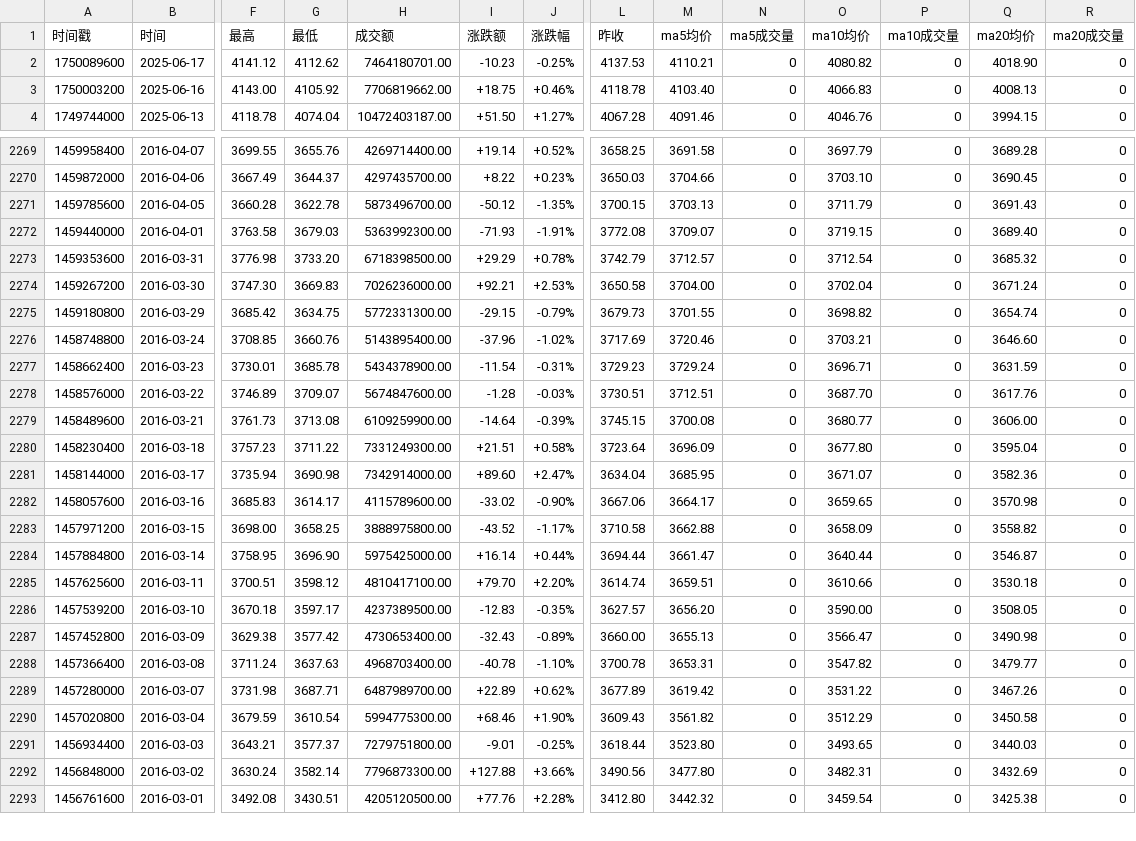
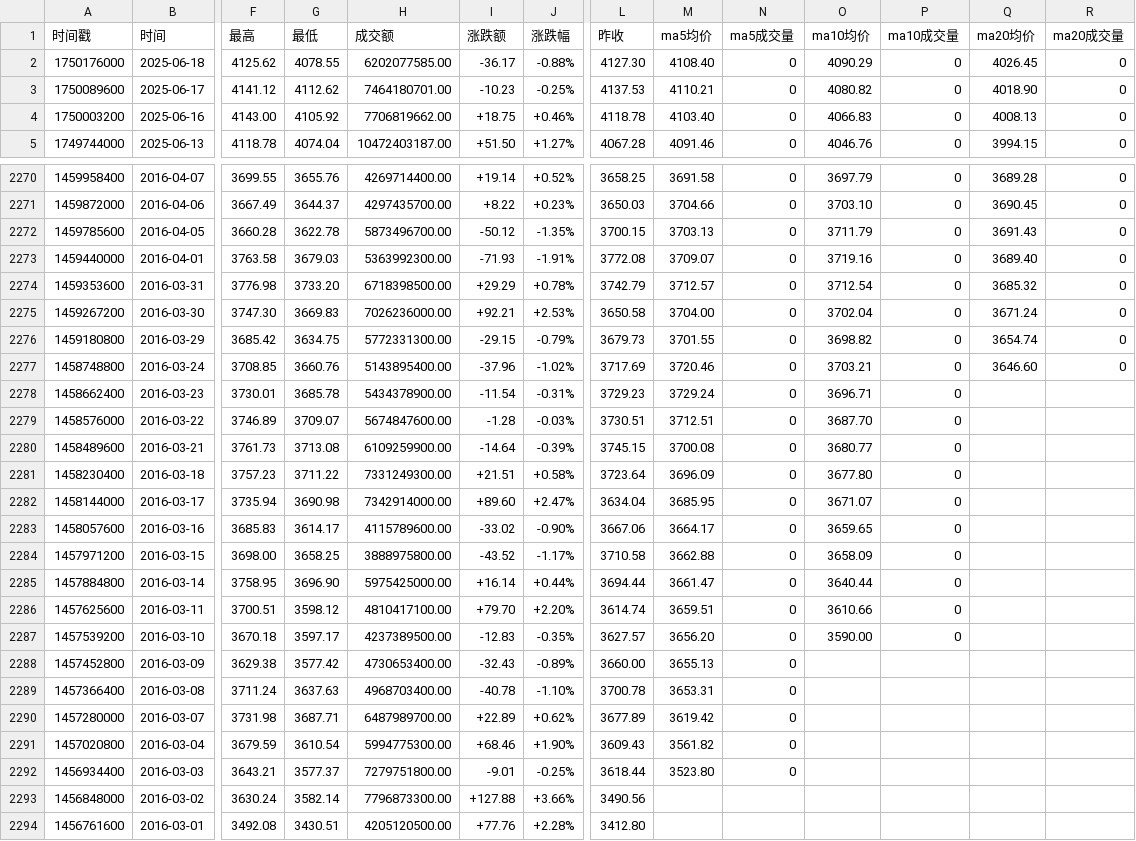
Before and after one commit to cmdSTARMO/market_repo, a CSV file: market_data/法国CAC40-FCHI.csv, drawn as a sheet; only a part is shown, gaps mark what is left out; addresses are those after the commit; rows hold the shown columns only; the diff covers the shown part only; the diff names each change by its address in the sheet, - before the commit and + after, or states it on an @@ line.

```diff
--- a/market_data/法国CAC40-FCHI.csv
+++ b/market_data/法国CAC40-FCHI.csv
+row 2: 1750176000 | 2025-06-18 | 4125.62 | 4078.55 | 6202077585.00 | -36.17 | -0.88% | 4127.30 | 4108.40 | 0 | 4090.29 | 0 | 4026.45 | 0
-O2273 (ma10均价): 3719.15
+O2273 (ma10均价): 3719.16
-Q2278 (ma20均价): 3631.59
+Q2278 (ma20均价): (empty)
-R2278:R2294 (ma20成交量): 0
+R2278:R2294 (ma20成交量): (empty)
-Q2279 (ma20均价): 3617.76
+Q2279 (ma20均价): (empty)
-Q2280 (ma20均价): 3606.00
+Q2280 (ma20均价): (empty)
-Q2281 (ma20均价): 3595.04
+Q2281 (ma20均价): (empty)
-Q2282 (ma20均价): 3582.36
+Q2282 (ma20均价): (empty)
-Q2283 (ma20均价): 3570.98
+Q2283 (ma20均价): (empty)
-Q2284 (ma20均价): 3558.82
+Q2284 (ma20均价): (empty)
-Q2285 (ma20均价): 3546.87
+Q2285 (ma20均价): (empty)
-Q2286 (ma20均价): 3530.18
+Q2286 (ma20均价): (empty)
-Q2287 (ma20均价): 3508.05
+Q2287 (ma20均价): (empty)
-O2288 (ma10均价): 3566.47
+O2288 (ma10均价): (empty)
-P2288:P2294 (ma10成交量): 0
+P2288:P2294 (ma10成交量): (empty)
-Q2288 (ma20均价): 3490.98
+Q2288 (ma20均价): (empty)
-O2289 (ma10均价): 3547.82
+O2289 (ma10均价): (empty)
-Q2289 (ma20均价): 3479.77
+Q2289 (ma20均价): (empty)
-O2290 (ma10均价): 3531.22
+O2290 (ma10均价): (empty)
-Q2290 (ma20均价): 3467.26
+Q2290 (ma20均价): (empty)
-O2291 (ma10均价): 3512.29
+O2291 (ma10均价): (empty)
-Q2291 (ma20均价): 3450.58
+Q2291 (ma20均价): (empty)
-O2292 (ma10均价): 3493.65
+O2292 (ma10均价): (empty)
-Q2292 (ma20均价): 3440.03
+Q2292 (ma20均价): (empty)
-M2293 (ma5均价): 3477.80
+M2293 (ma5均价): (empty)
-N2293:N2294 (ma5成交量): 0
+N2293:N2294 (ma5成交量): (empty)
-O2293 (ma10均价): 3482.31
+O2293 (ma10均价): (empty)
-Q2293 (ma20均价): 3432.69
+Q2293 (ma20均价): (empty)
-M2294 (ma5均价): 3442.32
+M2294 (ma5均价): (empty)
-O2294 (ma10均价): 3459.54
+O2294 (ma10均价): (empty)
-Q2294 (ma20均价): 3425.38
+Q2294 (ma20均价): (empty)
```
Also changed, not shown: 18 edited cells elsewhere in this file, market_data/富时墨西哥-FTMEX.csv, market_data/德国DAX-DAX.csv, 29 other files.
